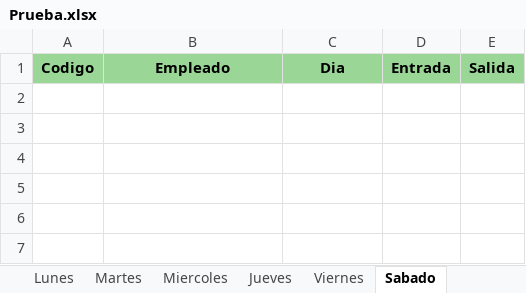
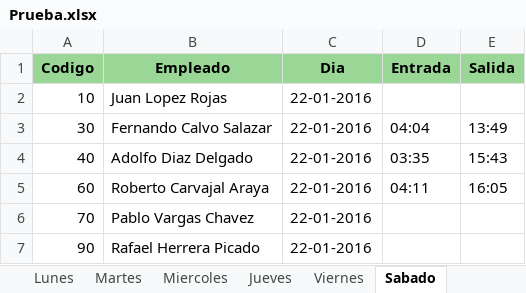
Before and after one commit to dayanna-sapiens/WPP, an Excel workbook: WPP/NominaDocs/Prueba.xlsx, sheet Sabado, drawn as a sheet; values as stored, in another font and other column widths than the file's, no borders; the diff names each change by its address in the sheet, - before the commit and + after, or states it on an @@ line.

```diff
--- a/WPP/NominaDocs/Prueba.xlsx (sheet Sabado)
+++ b/WPP/NominaDocs/Prueba.xlsx (sheet Sabado)
+row 2: 10 | Juan Lopez Rojas | 22-01-2016
+row 3: 30 | Fernando Calvo Salazar | 22-01-2016 | 04:04 | 13:49
+row 4: 40 | Adolfo Diaz Delgado | 22-01-2016 | 03:35 | 15:43
+row 5: 60 | Roberto Carvajal Araya | 22-01-2016 | 04:11 | 16:05
+row 6: 70 | Pablo Vargas Chavez | 22-01-2016
+row 7: 90 | Rafael Herrera Picado | 22-01-2016
```
Also changed, not shown: sheet Viernes, sheet Martes, sheet Miercoles, sheet Jueves, sheet Lunes, 21 other files.
